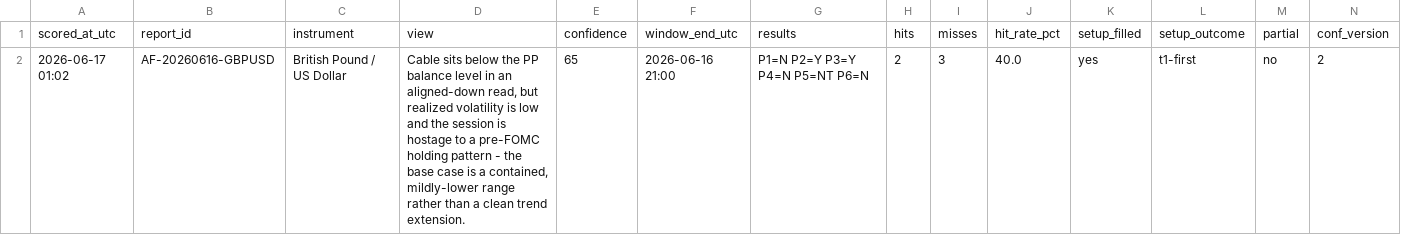
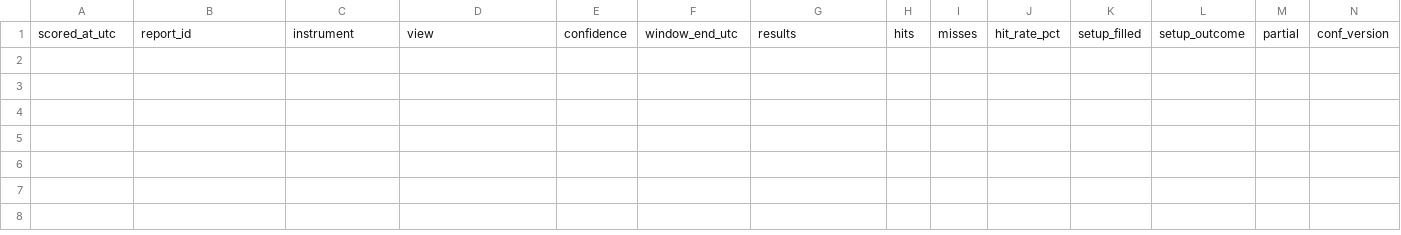
Before and after one commit to JoeWat2005/assetframe-scripts, a CSV file: ledger/outcome_ledger.csv, drawn as a sheet; only a part is shown; rows hold the shown columns only; the diff covers the shown part only; the diff names each change by its address in the sheet, - before the commit and + after, or states it on an @@ line.

```diff
--- a/ledger/outcome_ledger.csv
+++ b/ledger/outcome_ledger.csv
-row 2: 2026-06-17 01:02 | AF-20260616-GBPUSD | British Pound / US Dollar | Cable sits below the PP balance level in an aligned-down read, but realized volatility is low and the session is hostage to a pre-FOMC holding pattern - the base case is a contained, mildly-lower range rather than a clean trend extension. | 65 | 2026-06-16 21:00 | P1=N P2=Y P3=Y P4=N P5=NT P6=N | 2 | 3 | 40.0 | yes | t1-first | no | 2
```
Also changed, not shown: 1 removed row elsewhere in this file, 1 other file.
